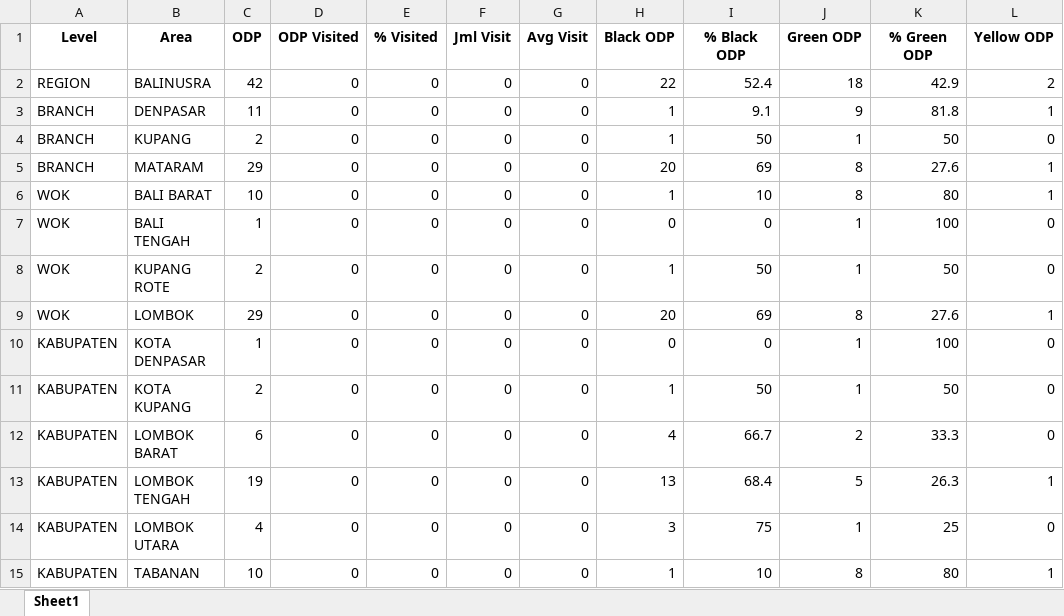
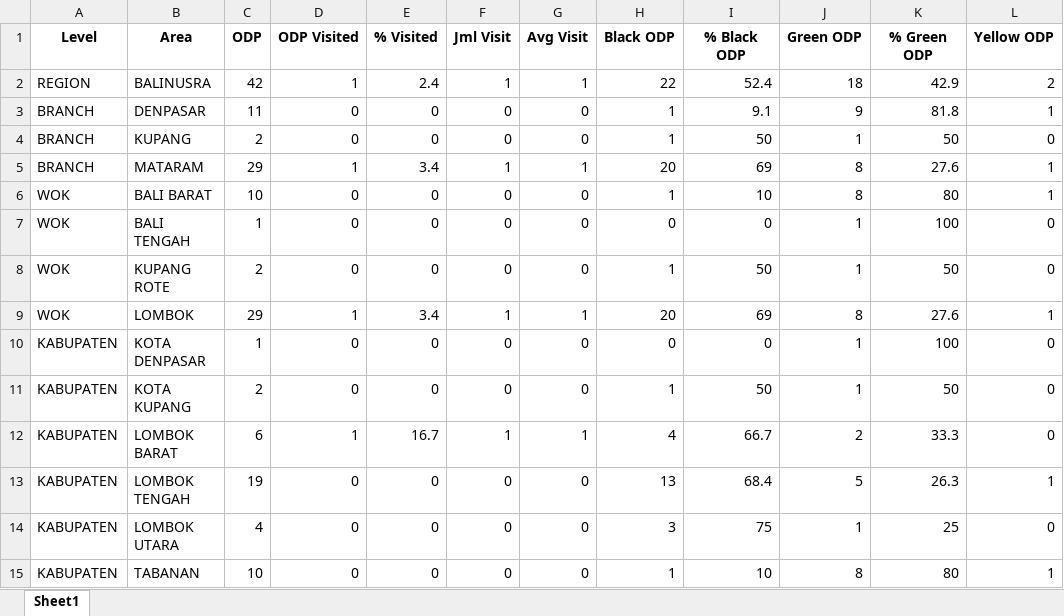
Before and after one commit to linktreehhbalnus-eng/wow_balnus, an Excel workbook: beta_12wok/summary_odp_black_special_value_hq.xlsx, sheet Sheet1, drawn as a sheet; only a part is shown; values as stored, in another font and other column widths than the file's, no borders; the diff names each change by its address in the sheet, - before the commit and + after, or states it on an @@ line.

```diff
--- a/beta_12wok/summary_odp_black_special_value_hq.xlsx (sheet Sheet1)
+++ b/beta_12wok/summary_odp_black_special_value_hq.xlsx (sheet Sheet1)
-D2 (ODP Visited): 0
+D2 (ODP Visited): 1
-E2 (% Visited): 0
+E2 (% Visited): 2.4
-F2 (Jml Visit): 0
+F2 (Jml Visit): 1
-G2 (Avg Visit): 0
+G2 (Avg Visit): 1
-D5 (ODP Visited): 0
+D5 (ODP Visited): 1
-E5 (% Visited): 0
+E5 (% Visited): 3.4
-F5 (Jml Visit): 0
+F5 (Jml Visit): 1
-G5 (Avg Visit): 0
+G5 (Avg Visit): 1
-D9 (ODP Visited): 0
+D9 (ODP Visited): 1
-E9 (% Visited): 0
+E9 (% Visited): 3.4
-F9 (Jml Visit): 0
+F9 (Jml Visit): 1
-G9 (Avg Visit): 0
+G9 (Avg Visit): 1
-D12 (ODP Visited): 0
+D12 (ODP Visited): 1
-E12 (% Visited): 0
+E12 (% Visited): 16.7
-F12 (Jml Visit): 0
+F12 (Jml Visit): 1
-G12 (Avg Visit): 0
+G12 (Avg Visit): 1
```
Also changed, not shown: beta_12wok/detail_odp_black_special_value.xlsx, beta_12wok/report_cleansing_ps.xlsx, 10 other files.
